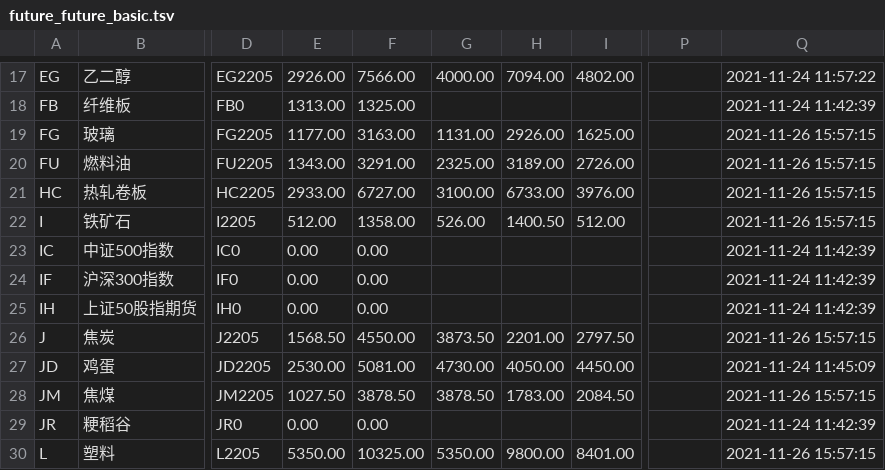
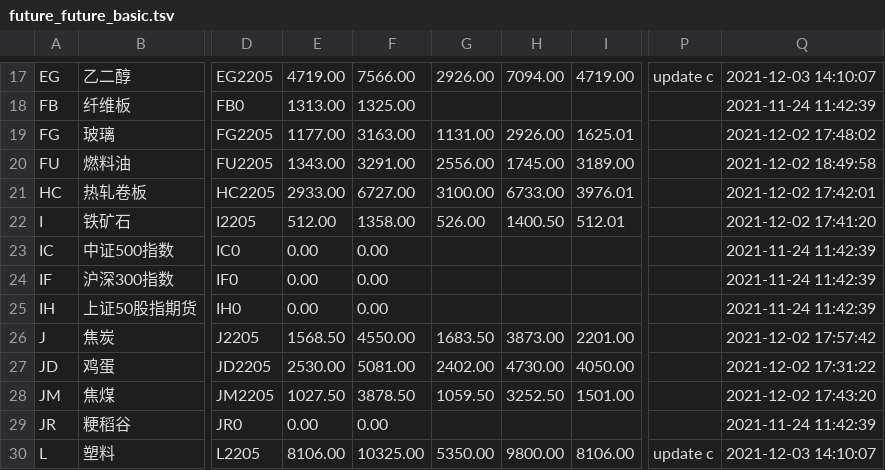
Before and after one commit to jefflyn/future-explore, a TSV file: future/src/main/resources/sql/data/future_future_basic.tsv, drawn as a sheet; only a part is shown, gaps mark what is left out; the diff covers the shown part only; the diff names each change by its address in the sheet, - before the commit and + after, or states it on an @@ line.

```diff
--- a/future/src/main/resources/sql/data/future_future_basic.tsv
+++ b/future/src/main/resources/sql/data/future_future_basic.tsv
-E17: 2926.00
+E17: 4719.00
-G17: 4000.00
+G17: 2926.00
-I17: 4802.00
+I17: 4719.00
-P17: (empty)
+P17: update c
-Q17: 2021-11-24 11:57:22
+Q17: 2021-12-03 14:10:07
-I19: 1625.00
+I19: 1625.01
-Q19: 2021-11-26 15:57:15
+Q19: 2021-12-02 17:48:02
-G20: 2325.00
+G20: 2556.00
-H20: 3189.00
+H20: 1745.00
-I20: 2726.00
+I20: 3189.00
-Q20: 2021-11-26 15:57:15
+Q20: 2021-12-02 18:49:58
-I21: 3976.00
+I21: 3976.01
-Q21: 2021-11-26 15:57:15
+Q21: 2021-12-02 17:42:01
-I22: 512.00
+I22: 512.01
-Q22: 2021-11-26 15:57:15
+Q22: 2021-12-02 17:41:20
-G26: 3873.50
+G26: 1683.50
-H26: 2201.00
+H26: 3873.00
-I26: 2797.50
+I26: 2201.00
-Q26: 2021-11-26 15:57:15
+Q26: 2021-12-02 17:57:42
-G27: 4730.00
+G27: 2402.00
-H27: 4050.00
+H27: 4730.00
-I27: 4450.00
+I27: 4050.00
-Q27: 2021-11-24 11:45:09
+Q27: 2021-12-02 17:31:22
-G28: 3878.50
+G28: 1059.50
-H28: 1783.00
+H28: 3252.50
-I28: 2084.50
+I28: 1501.00
-Q28: 2021-11-26 15:57:15
+Q28: 2021-12-02 17:43:20
-E30: 5350.00
+E30: 8106.00
-I30: 8401.00
+I30: 8106.00
-P30: (empty)
+P30: update c
-Q30: 2021-11-26 15:57:15
+Q30: 2021-12-03 14:10:07
```
Also changed, not shown: 134 edited cells elsewhere in this file, 6 other files.
